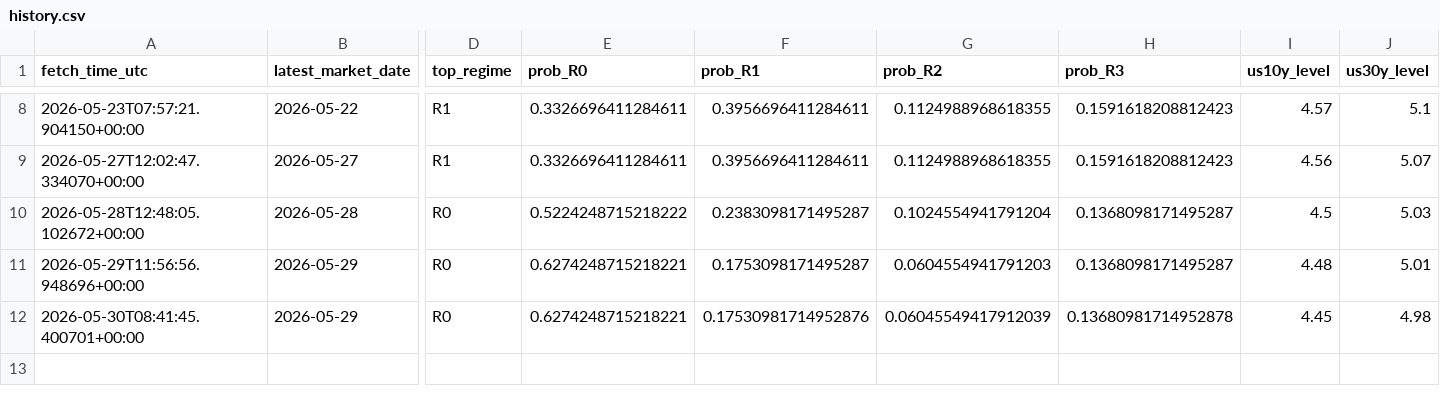
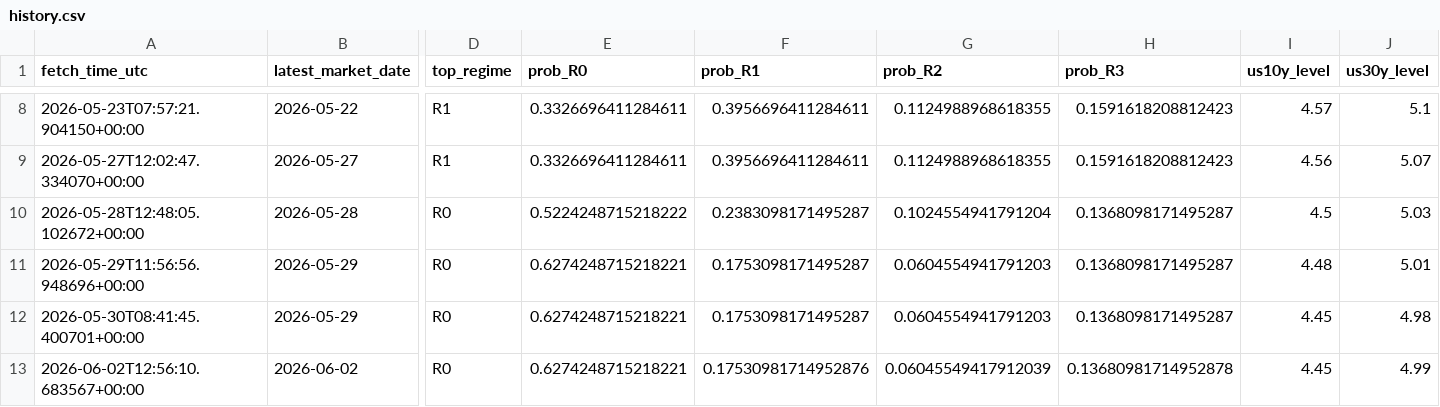
Before and after one commit to harryz77-ai/macro-regime-experiment, a CSV file: data/history.csv, drawn as a sheet; only a part is shown, gaps mark what is left out; rows hold the shown columns only; the diff names each change by its address in the sheet, - before the commit and + after, or states it on an @@ line.

```diff
--- a/data/history.csv
+++ b/data/history.csv
-F12 (prob_R1): 0.17530981714952876
+F12 (prob_R1): 0.1753098171495287
-G12 (prob_R2): 0.06045549417912039
+G12 (prob_R2): 0.0604554941791203
-H12 (prob_R3): 0.13680981714952878
+H12 (prob_R3): 0.1368098171495287
+row 13: 2026-06-02T12:56:10.683567+00:00 | 2026-06-02 | R0 | 0.6274248715218221 | 0.17530981714952876 | 0.06045549417912039 | 0.13680981714952878 | 4.45 | 4.99
```
Also changed, not shown: 2 other files.
